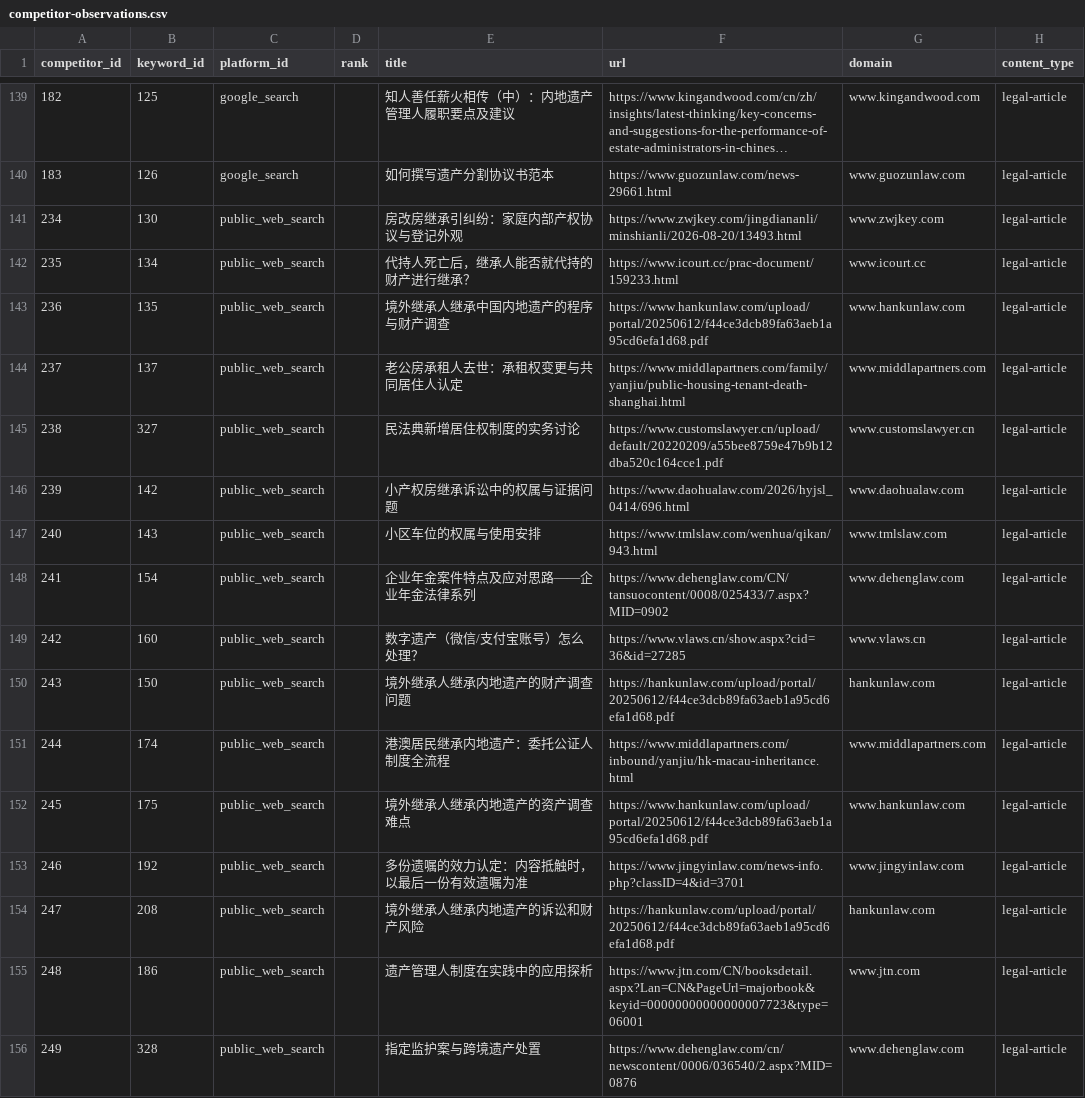
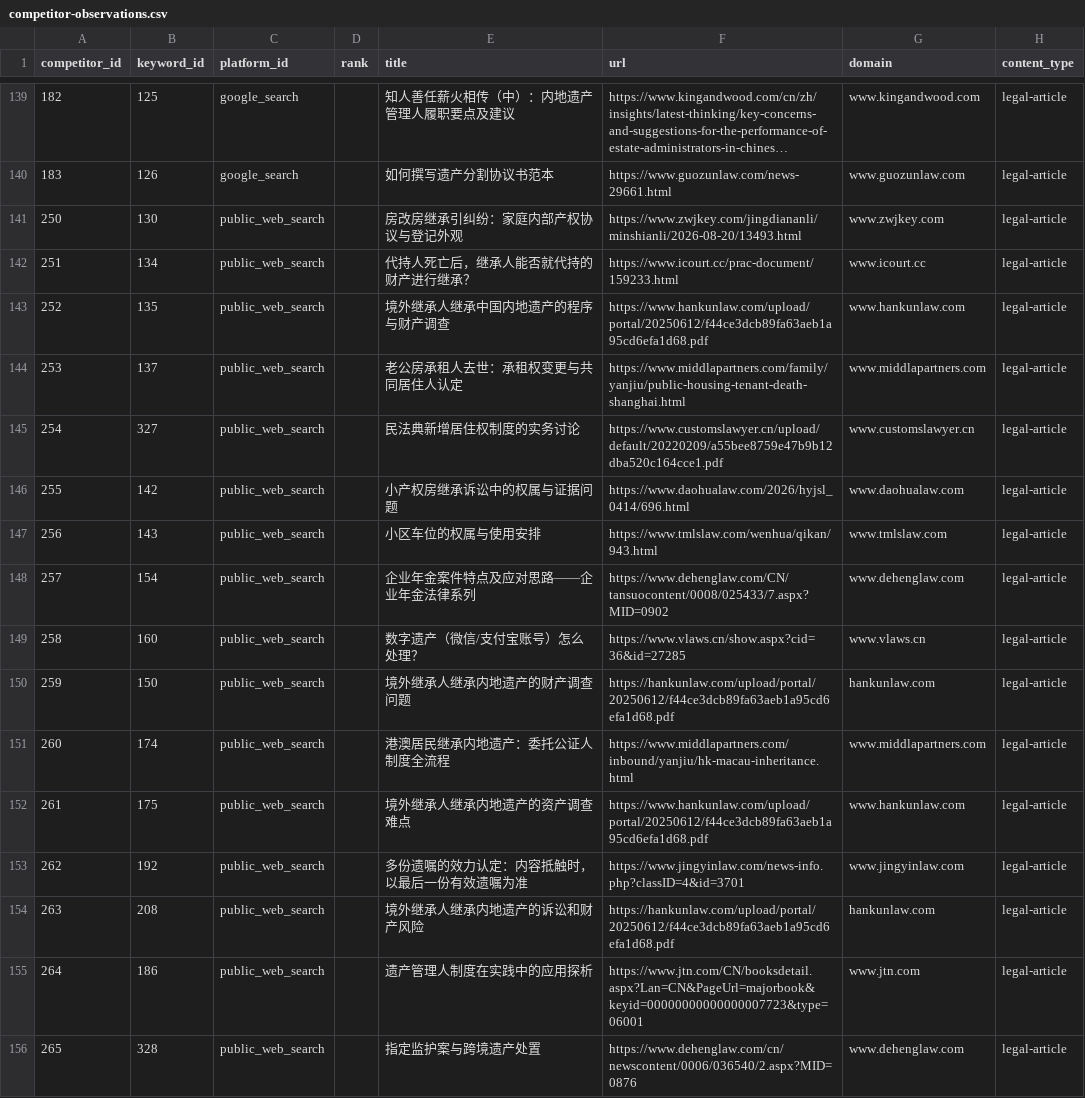
Before and after one commit to aa15818677864-lgtm/jingwei-sites, a CSV file: content-system/keyword-database/competitor-observations.csv, drawn as a sheet; only a part is shown, gaps mark what is left out; long unchanged cells end in …; the diff names each change by its address in the sheet, - before the commit and + after, or states it on an @@ line.

```diff
--- a/content-system/keyword-database/competitor-observations.csv
+++ b/content-system/keyword-database/competitor-observations.csv
-A141 (competitor_id): 234
+A141 (competitor_id): 250
-A142 (competitor_id): 235
+A142 (competitor_id): 251
-A143 (competitor_id): 236
+A143 (competitor_id): 252
-A144 (competitor_id): 237
+A144 (competitor_id): 253
-A145 (competitor_id): 238
+A145 (competitor_id): 254
-A146 (competitor_id): 239
+A146 (competitor_id): 255
-A147 (competitor_id): 240
+A147 (competitor_id): 256
-A148 (competitor_id): 241
+A148 (competitor_id): 257
-A149 (competitor_id): 242
+A149 (competitor_id): 258
-A150 (competitor_id): 243
+A150 (competitor_id): 259
-A151 (competitor_id): 244
+A151 (competitor_id): 260
-A152 (competitor_id): 245
+A152 (competitor_id): 261
-A153 (competitor_id): 246
+A153 (competitor_id): 262
-A154 (competitor_id): 247
+A154 (competitor_id): 263
-A155 (competitor_id): 248
+A155 (competitor_id): 264
-A156 (competitor_id): 249
+A156 (competitor_id): 265
```
Also changed, not shown: content-system/keyword-database/article-index.csv, content-system/keyword-database/daily-story-research.csv, 5 other files.
